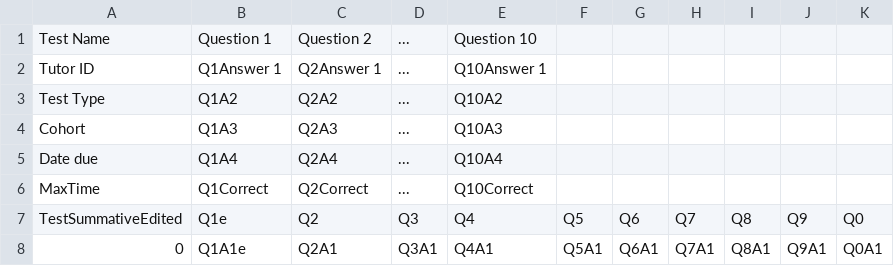
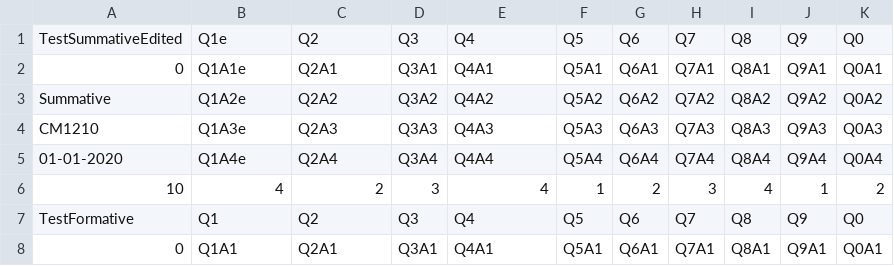
Before and after one commit to zritt/dqsteam21, a CSV file: assessments.csv, drawn as a sheet; only a part is shown; the shorter side is filled out with more unchanged rows.

Commit message:
Assesment.csv file fixed

```diff
--- a/assessments.csv
+++ b/assessments.csv
@@ -1,7 +1 @@
-Test Name, Question 1, Question 2, ..., Question 10
-Tutor ID,  Q1Answer 1, Q2Answer 1, ..., Q10Answer 1
-Test Type, Q1A2,       Q2A2,       ..., Q10A2
-Cohort,    Q1A3,       Q2A3,       ..., Q10A3
-Date due,  Q1A4,       Q2A4,       ..., Q10A4
-MaxTime,          Q1Correct,  Q2Correct,  ..., Q10Correct
 TestSummativeEdited,Q1e,Q2,Q3,Q4,Q5,Q6,Q7,Q8,Q9,Q0
```
